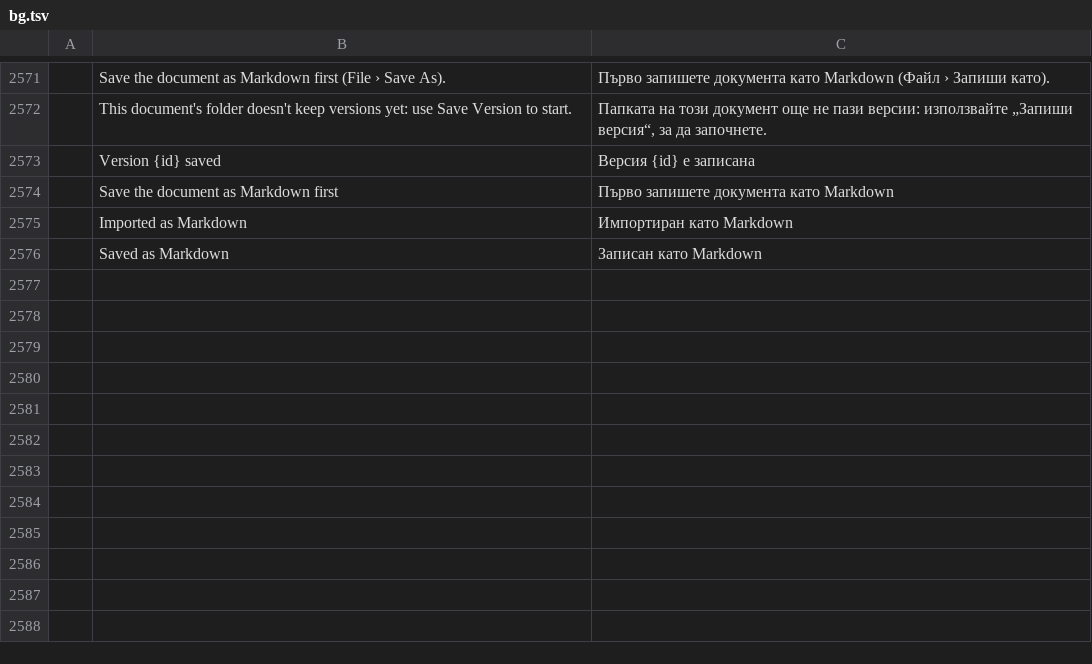
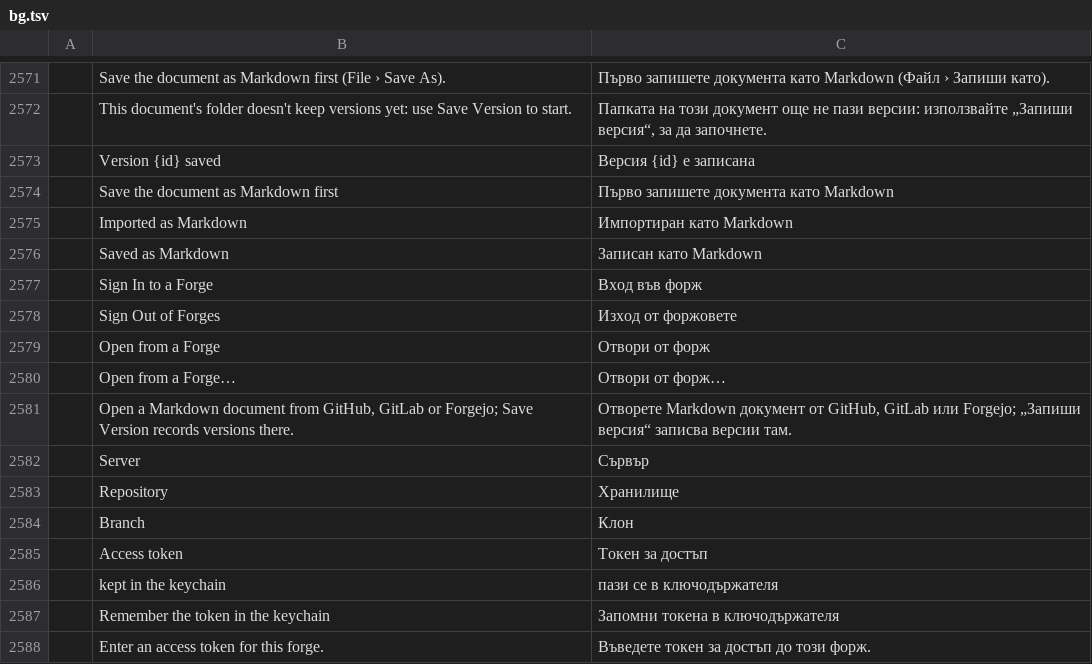
Before and after one commit to TheLazyGeekGuy/plume, a TSV file: crates/ui-egui/src/i18n/bg.tsv, drawn as a sheet; only a part is shown, gaps mark what is left out.

```diff
--- a/crates/ui-egui/src/i18n/bg.tsv
+++ b/crates/ui-egui/src/i18n/bg.tsv
@@ -2576 +2576,13 @@
 	Saved as Markdown	Записан като Markdown
+	Sign In to a Forge	Вход във форж
+	Sign Out of Forges	Изход от форжовете
+	Open from a Forge	Отвори от форж
+	Open from a Forge…	Отвори от форж…
+	Open a Markdown document from GitHub, GitLab or Forgejo; Save Version records versions there.	Отворете Markdown документ от GitHub, GitLab или Forgejo; „Запиши версия“ записва версии там.
+	Server	Сървър
+	Repository	Хранилище
+	Branch	Клон
+	Access token	Токен за достъп
+	kept in the keychain	пази се в ключодържателя
+	Remember the token in the keychain	Запомни токена в ключодържателя
+	Enter an access token for this forge.	Въведете токен за достъп до този форж.
```
Also changed, not shown: crates/ui-egui/src/i18n/hu.tsv, crates/ui-egui/src/i18n/ja.tsv, 27 other files.
